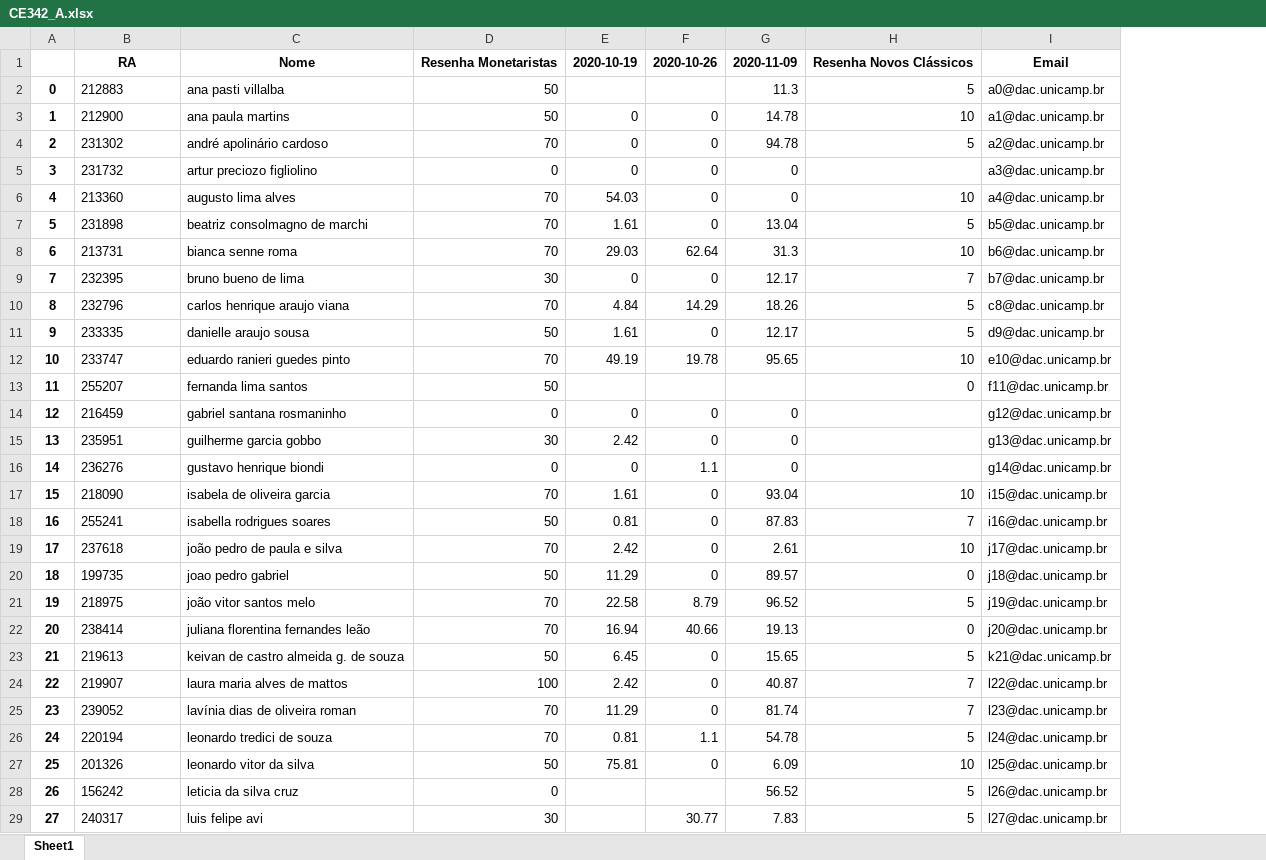
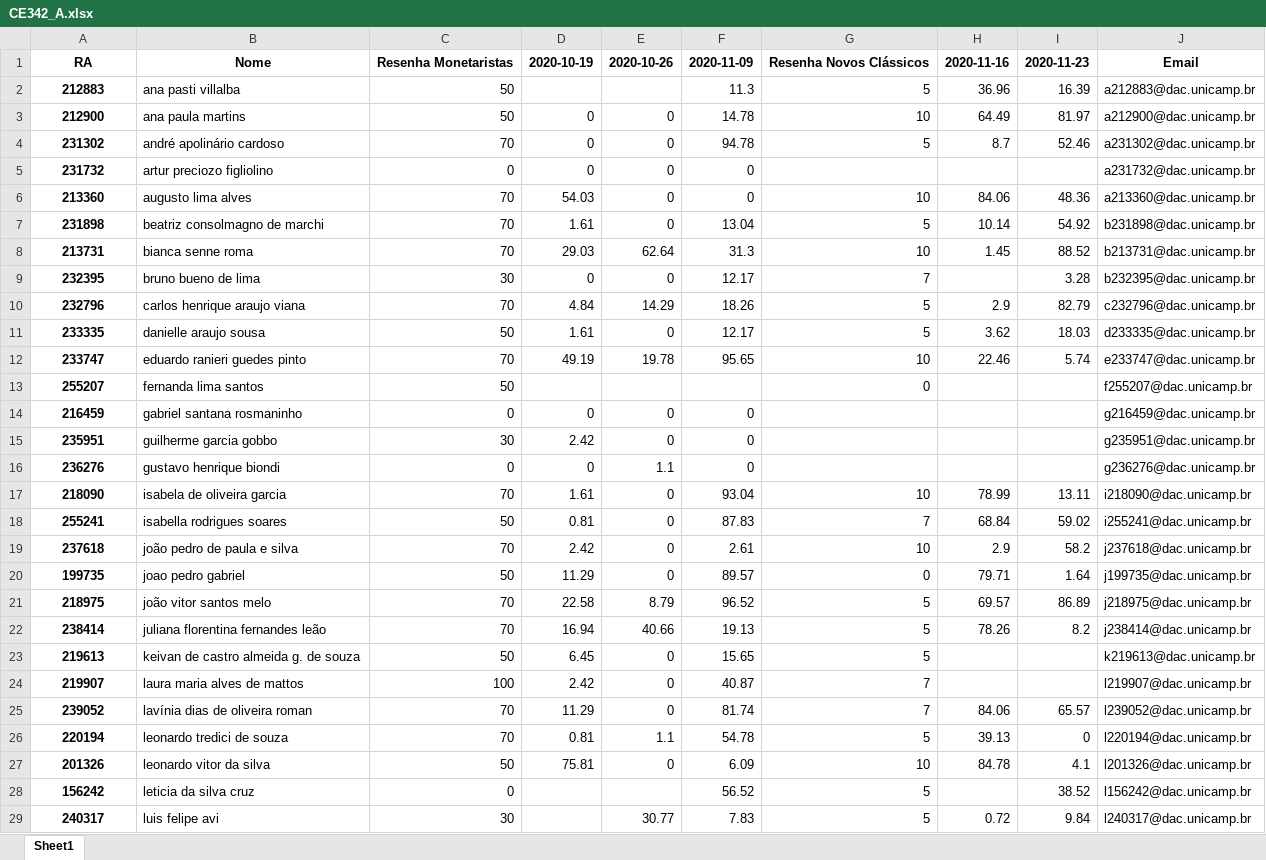
Before and after one commit to gpetrini/PhD, an Excel workbook: Materias/2S2020/PED_CE342/Turma_A/output/CE342_A.xlsx, sheet Sheet1, drawn as a sheet; only a part is shown; values as stored, in another font and other column widths than the file's, no borders; removed rows and columns are numbered as before the commit, all else as after; the diff covers the shown part only; the diff names each change by its address in the sheet, - before the commit and + after, or states it on an @@ line.

```diff
--- a/Materias/2S2020/PED_CE342/Turma_A/output/CE342_A.xlsx (sheet Sheet1)
+++ b/Materias/2S2020/PED_CE342/Turma_A/output/CE342_A.xlsx (sheet Sheet1)
-column A, rows 2-29: 0 | 1 | 2 | 3 | 4 | 5 | 6 | 7 | 8 | 9 | 10 | 11 | 12 | 13 | 14 | 15 | 16 | 17 | 18 | 19 | 20 | 21 | 22 | 23 | 24 | 25 | 26 | 27
-column I, rows 1-29: Email | a0@dac.unicamp.br | a1@dac.unicamp.br | a2@dac.unicamp.br | a3@dac.unicamp.br | a4@dac.unicamp.br | b5@dac.unicamp.br | b6@dac.unicamp.br | b7@dac.unicamp.br | c8@dac.unicamp.br | d9@dac.unicamp.br | e10@dac.unicamp.br | f11@dac.unicamp.br | g12@dac.unicamp.br | g13@dac.unicamp.br | g14@dac.unicamp.br | i15@dac.unicamp.br | i16@dac.unicamp.br | j17@dac.unicamp.br | j18@dac.unicamp.br | j19@dac.unicamp.br | j20@dac.unicamp.br | k21@dac.unicamp.br | l22@dac.unicamp.br | l23@dac.unicamp.br | l24@dac.unicamp.br | l25@dac.unicamp.br | l26@dac.unicamp.br | l27@dac.unicamp.br
+column H, rows 1-29: 2020-11-16 | 36.96 | 64.49 | 8.7 |  | 84.06 | 10.14 | 1.45 |  | 2.9 | 3.62 | 22.46 |  |  |  |  | 78.99 | 68.84 | 2.9 | 79.71 | 69.57 | 78.26 |  |  | 84.06 | 39.13 | 84.78 |  | 0.72
+column I, rows 1-29: 2020-11-23 | 16.39 | 81.97 | 52.46 |  | 48.36 | 54.92 | 88.52 | 3.28 | 82.79 | 18.03 | 5.74 |  |  |  |  | 13.11 | 59.02 | 58.2 | 1.64 | 86.89 | 8.2 |  |  | 65.57 | 0 | 4.1 | 38.52 | 9.84
+column J, rows 1-29: Email | a212883@dac.unicamp.br | a212900@dac.unicamp.br | a231302@dac.unicamp.br | a231732@dac.unicamp.br | a213360@dac.unicamp.br | b231898@dac.unicamp.br | b213731@dac.unicamp.br | b232395@dac.unicamp.br | c232796@dac.unicamp.br | d233335@dac.unicamp.br | e233747@dac.unicamp.br | f255207@dac.unicamp.br | g216459@dac.unicamp.br | g235951@dac.unicamp.br | g236276@dac.unicamp.br | i218090@dac.unicamp.br | i255241@dac.unicamp.br | j237618@dac.unicamp.br | j199735@dac.unicamp.br | j218975@dac.unicamp.br | j238414@dac.unicamp.br | k219613@dac.unicamp.br | l219907@dac.unicamp.br | l239052@dac.unicamp.br | l220194@dac.unicamp.br | l201326@dac.unicamp.br | l156242@dac.unicamp.br | l240317@dac.unicamp.br
@@ A2:A29 bold: off → on, alignment: left → center @@
-G22: 0
+G22: 5
```
Also changed, not shown: 2 removed rows, 1 edited cell and cell formats elsewhere in this sheet, Materias/2S2020/PED_CE342/Turma_C/output/CE342_C.xlsx, 23 other files.
